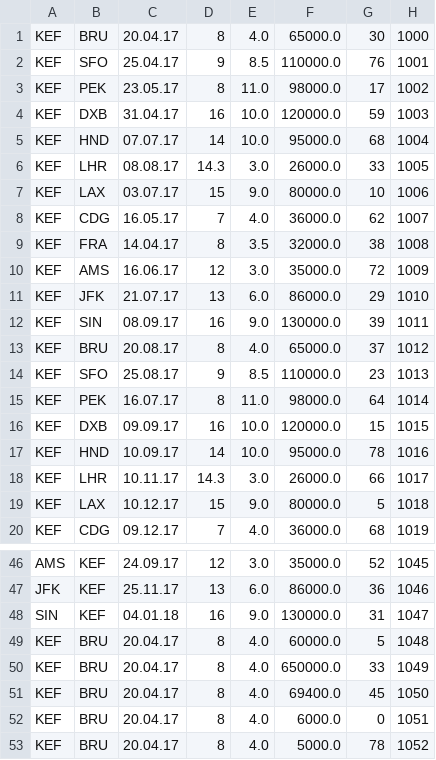
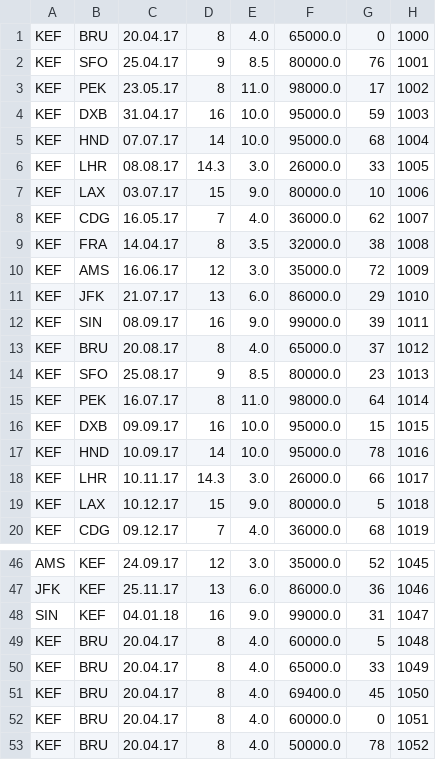
Before and after one commit to aab8/TH2017abgg, a CSV file: flugtest.csv, drawn as a sheet; only a part is shown, gaps mark what is left out; the diff covers the shown part only.

```diff
--- a/flugtest.csv
+++ b/flugtest.csv
@@ -1,5 +1,5 @@
-KEF,BRU,20.04.17,8,4.0,65000.0,30,1000,
-KEF,SFO,25.04.17,9,8.5,110000.0,76,1001,
+KEF,BRU,20.04.17,8,4.0,65000.0,0,1000,
+KEF,SFO,25.04.17,9,8.5,80000.0,76,1001,
 KEF,PEK,23.05.17,8,11.0,98000.0,17,1002,
-KEF,DXB,31.04.17,16,10.0,120000.0,59,1003,
+KEF,DXB,31.04.17,16,10.0,95000.0,59,1003,
 KEF,HND,07.07.17,14,10.0,95000.0,68,1004,
@@ -11,7 +11,7 @@ KEF,AMS,16.06.17,12,3.0,35000.0,72,1009,
 KEF,JFK,21.07.17,13,6.0,86000.0,29,1010,
-KEF,SIN,08.09.17,16,9.0,130000.0,39,1011,
+KEF,SIN,08.09.17,16,9.0,99000.0,39,1011,
 KEF,BRU,20.08.17,8,4.0,65000.0,37,1012,
-KEF,SFO,25.08.17,9,8.5,110000.0,23,1013,
+KEF,SFO,25.08.17,9,8.5,80000.0,23,1013,
 KEF,PEK,16.07.17,8,11.0,98000.0,64,1014,
-KEF,DXB,09.09.17,16,10.0,120000.0,15,1015,
+KEF,DXB,09.09.17,16,10.0,95000.0,15,1015,
 KEF,HND,10.09.17,14,10.0,95000.0,78,1016,
@@ -47,7 +47,7 @@ AMS,KEF,24.09.17,12,3.0,35000.0,52,1045,
 JFK,KEF,25.11.17,13,6.0,86000.0,36,1046,
-SIN,KEF,04.01.18,16,9.0,130000.0,31,1047,
+SIN,KEF,04.01.18,16,9.0,99000.0,31,1047,
 KEF,BRU,20.04.17,8,4.0,60000.0,5,1048,
-KEF,BRU,20.04.17,8,4.0,650000.0,33,1049,
+KEF,BRU,20.04.17,8,4.0,65000.0,33,1049,
 KEF,BRU,20.04.17,8,4.0,69400.0,45,1050,
-KEF,BRU,20.04.17,8,4.0,6000.0,0,1051,
-KEF,BRU,20.04.17,8,4.0,5000.0,78,1052,
+KEF,BRU,20.04.17,8,4.0,60000.0,0,1051,
+KEF,BRU,20.04.17,8,4.0,50000.0,78,1052,
```
Also changed, not shown: 6 edited cells elsewhere in this file, 5 other files.
